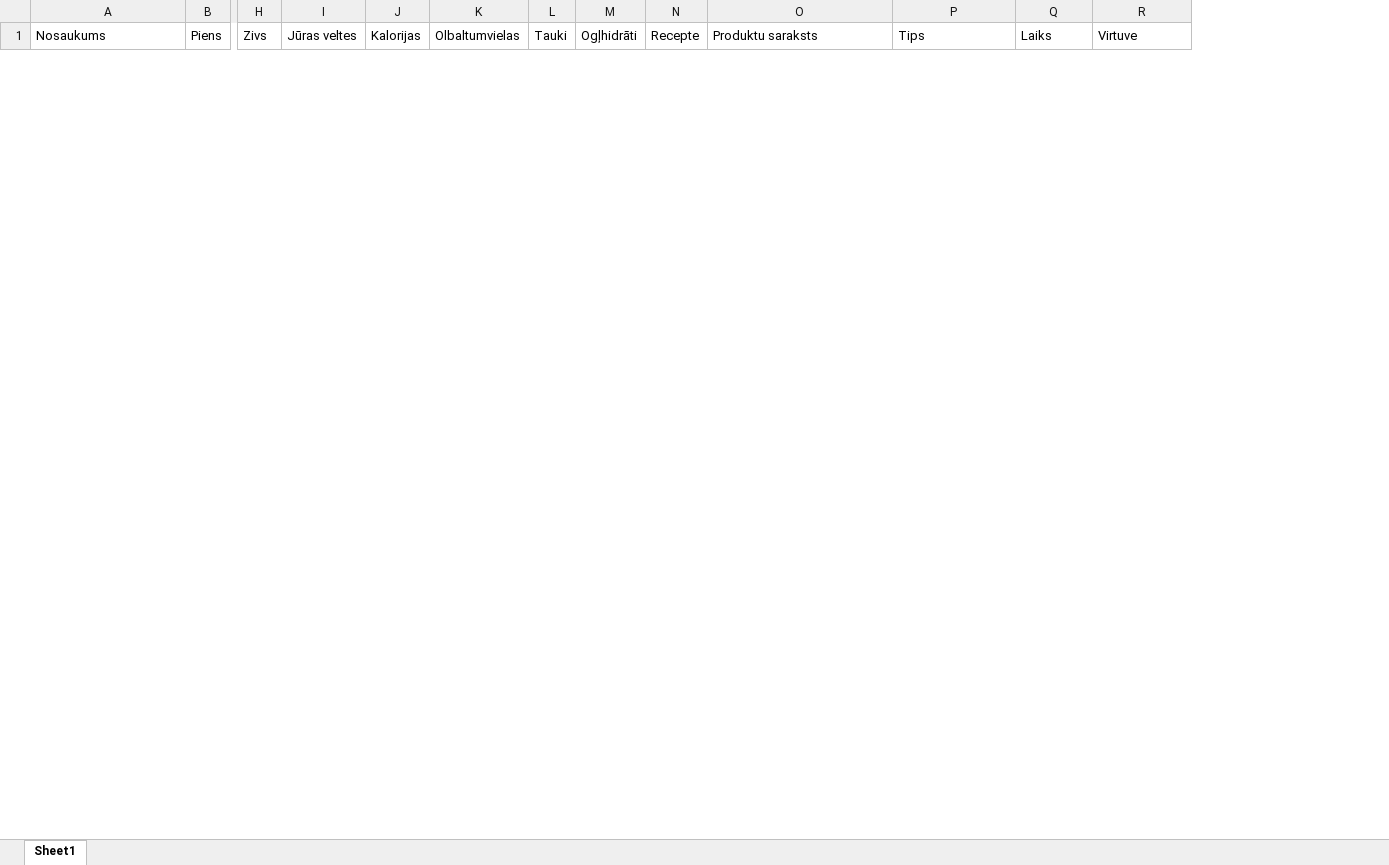
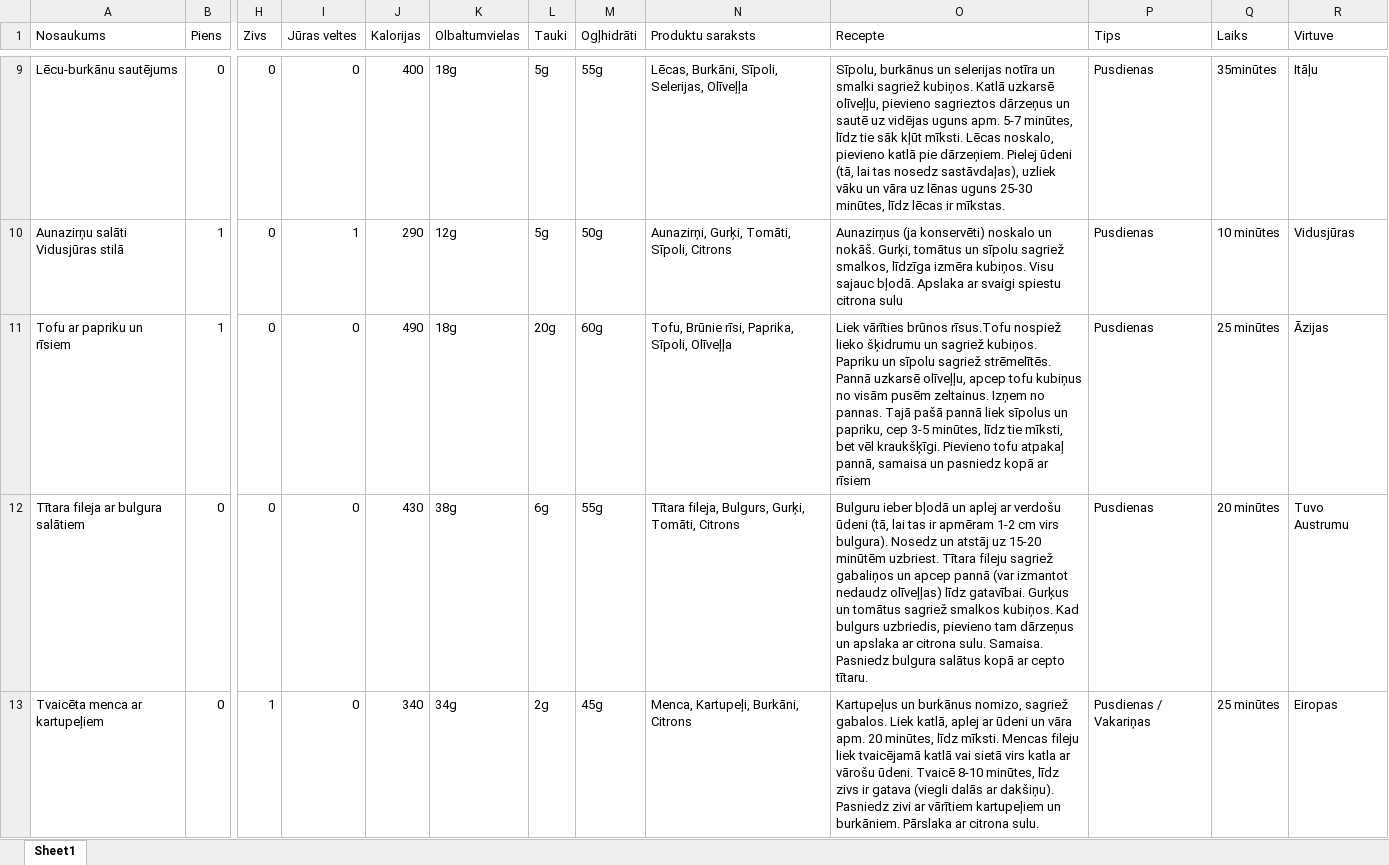
Before and after one commit to ProjektLaboratory/Proj-lab-grupas-projekts, an Excel workbook: New folder/database/recipe.xlsx, sheet Sheet1, drawn as a sheet; only a part is shown, gaps mark what is left out; values as stored, in another font and other column widths than the file's, no borders; charts and pictures not drawn; removed rows and columns are numbered as before the commit, all else as after; rows hold the shown columns only; the diff covers the shown part only; the diff names each change by its address in the sheet, - before the commit and + after, or states it on an @@ line.

Commit message:
demo app pievieno datus

```diff
--- a/New folder/database/recipe.xlsx (sheet Sheet1)
+++ b/New folder/database/recipe.xlsx (sheet Sheet1)
-column N (Recepte), empty
+column O (Recepte), empty
+row 9: Lēcu-burkānu sautējums | 0 | 0 | 0 | 400 | 18g | 5g | 55g | Lēcas, Burkāni, Sīpoli, Selerijas, Olīveļļa | Sīpolu, burkānus un selerijas notīra un smalki sagriež kubiņos. Katlā uzkarsē olīveļļu, pievieno sagrieztos dārzeņus un sautē uz vidējas uguns apm. 5-7 minūtes, līdz tie sāk kļūt mīksti. Lēcas noskalo, pievieno katlā pie dārzeņiem. Pielej ūdeni (tā, lai tas nosedz sastāvdaļas), uzliek vāku un vāra uz lēnas uguns 25-30 minūtes, līdz lēcas ir mīkstas. | Pusdienas | 35minūtes | Itāļu
+row 10: Aunazirņu salāti Vidusjūras stilā | 1 | 0 | 1 | 290 | 12g | 5g | 50g | Aunazirņi, Gurķi, Tomāti, Sīpoli, Citrons | Aunazirņus (ja konservēti) noskalo un nokāš. Gurķi, tomātus un sīpolu sagriež smalkos, līdzīga izmēra kubiņos. Visu sajauc bļodā. Apslaka ar svaigi spiestu citrona sulu | Pusdienas | 10 minūtes | Vidusjūras
+row 11: Tofu ar papriku un rīsiem | 1 | 0 | 0 | 490 | 18g | 20g | 60g | Tofu, Brūnie rīsi, Paprika, Sīpoli, Olīveļļa | Liek vārīties brūnos rīsus.Tofu nospiež lieko šķidrumu un sagriež kubiņos. Papriku un sīpolu sagriež strēmelītēs. Pannā uzkarsē olīveļļu, apcep tofu kubiņus no visām pusēm zeltainus. Izņem no pannas. Tajā pašā pannā liek sīpolus un papriku, cep 3-5 minūtes, līdz tie mīksti, bet vēl kraukšķīgi. Pievieno tofu atpakaļ pannā, samaisa un pasniedz kopā ar rīsiem | Pusdienas | 25 minūtes | Āzijas
+row 12: Tītara fileja ar bulgura salātiem | 0 | 0 | 0 | 430 | 38g | 6g | 55g | Tītara fileja, Bulgurs, Gurķi, Tomāti, Citrons | Bulguru ieber bļodā un aplej ar verdošu ūdeni (tā, lai tas ir apmēram 1-2 cm virs bulgura). Nosedz un atstāj uz 15-20 minūtēm uzbriest. Tītara fileju sagriež gabaliņos un apcep pannā (var izmantot nedaudz olīveļļas) līdz gatavībai. Gurķus un tomātus sagriež smalkos kubiņos. Kad bulgurs uzbriedis, pievieno tam dārzeņus un apslaka ar citrona sulu. Samaisa. Pasniedz bulgura salātus kopā ar cepto tītaru. | Pusdienas | 20 minūtes | Tuvo Austrumu
+row 13: Tvaicēta menca ar kartupeļiem | 0 | 1 | 0 | 340 | 34g | 2g | 45g | Menca, Kartupeļi, Burkāni, Citrons | Kartupeļus un burkānus nomizo, sagriež gabalos. Liek katlā, aplej ar ūdeni un vāra apm. 20 minūtes, līdz mīksti. Mencas fileju liek tvaicējamā katlā vai sietā virs katla ar vārošu ūdeni. Tvaicē 8-10 minūtes, līdz zivs ir gatava (viegli dalās ar dakšiņu). Pasniedz zivi ar vārītiem kartupeļiem un burkāniem. Pārslaka ar citrona sulu. | Pusdienas / Vakariņas | 25 minūtes | Eiropas
```
Also changed, not shown: 25 added rows and 2 removed rows elsewhere in this sheet, charts or pictures, New folder/database/klienti.xlsx, 1 other file.
